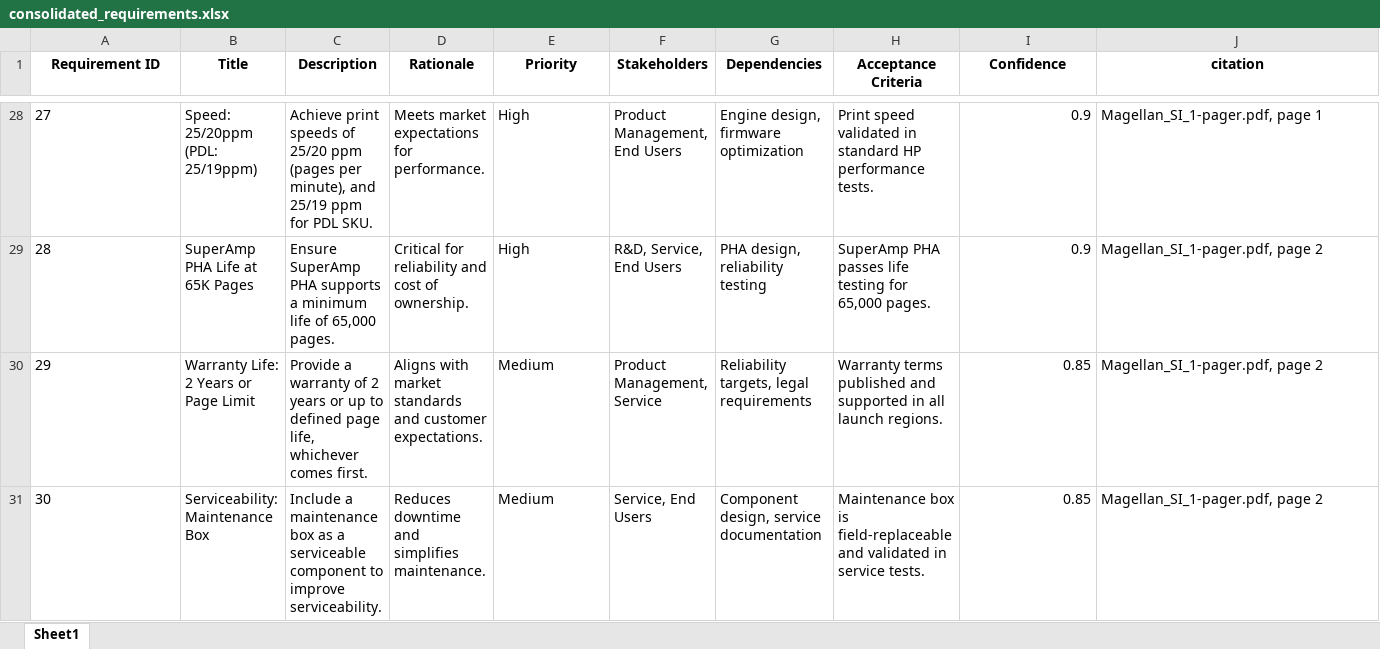
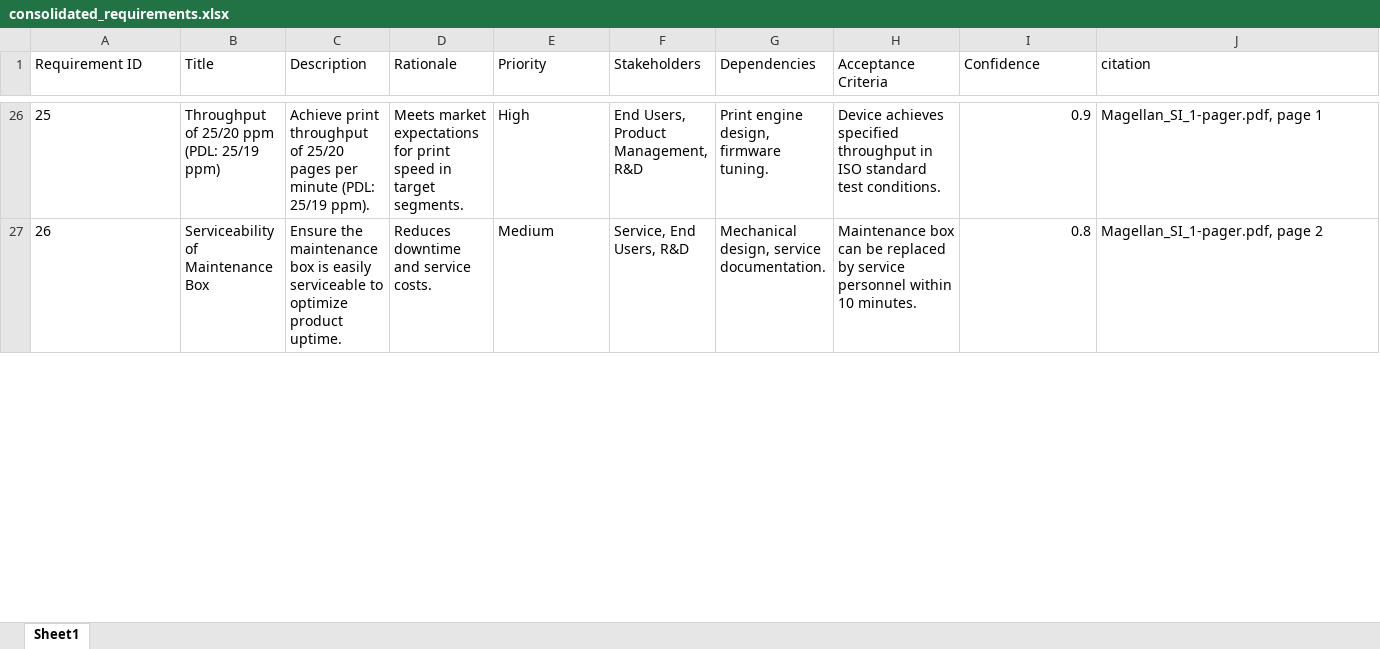
Before and after one commit to hpdxdemo/git_demo, an Excel workbook: consolidation/output/consolidated_requirements.xlsx, sheet Sheet1, drawn as a sheet; only a part is shown, gaps mark what is left out; values as stored, in another font and other column widths than the file's, no borders; removed rows and columns are numbered as before the commit, all else as after; rows hold the shown columns only; the diff covers the shown part only; the diff names each change by its address in the sheet, - before the commit and + after, or states it on an @@ line.

Commit message:
Update consolidation/output/consolidated_requirements.xlsx

```diff
--- a/consolidation/output/consolidated_requirements.xlsx (sheet Sheet1)
+++ b/consolidation/output/consolidated_requirements.xlsx (sheet Sheet1)
@@ A1:J1 bold: on → off, alignment: center → left @@
@@ column A (Requirement ID) renumbered between rows 5 and 27 @@
-B26 (Title): Speed: 25/20ppm (PDL: 25/19ppm)
+B26 (Title): Throughput of 25/20 ppm (PDL: 25/19 ppm)
-C26 (Description): Achieve print speeds of 25/20 ppm (pages per minute), and 25/19 ppm for PDL SKU.
+C26 (Description): Achieve print throughput of 25/20 pages per minute (PDL: 25/19 ppm).
-D26 (Rationale): …expectations for performance.
+D26 (Rationale): …expectations for print speed in target segments.
-F26 (Stakeholders): Product Management, End Users
+F26 (Stakeholders): End Users, Product Management, R&D
-G26 (Dependencies): Engine design, firmware optimization
+G26 (Dependencies): Print engine design, firmware tuning.
-H26 (Acceptance Criteria): Print speed validated in standard HP performance tests.
+H26 (Acceptance Criteria): Device achieves specified throughput in ISO standard test conditions.
-row 29: 28 | SuperAmp PHA Life at 65K Pages | Ensure SuperAmp PHA supports a minimum life of 65,000 pages. | Critical for reliability and cost of ownership. | High | R&D, Service, End Users | PHA design, reliability testing | SuperAmp PHA passes life testing for 65,000 pages. | 0.9 | Magellan_SI_1-pager.pdf, page 2
-row 30: 29 | Warranty Life: 2 Years or Page Limit | Provide a warranty of 2 years or up to defined page life, whichever comes first. | Aligns with market standards and customer expectations. | Medium | Product Management, Service | Reliability targets, legal requirements | Warranty terms published and supported in all launch regions. | 0.85 | Magellan_SI_1-pager.pdf, page 2
-B27 (Title): Serviceability: Maintenance Box
+B27 (Title): Serviceability of Maintenance Box
-C27 (Description): Include a maintenance box as a serviceable component to improve serviceability.
+C27 (Description): Ensure the maintenance box is easily serviceable to optimize product uptime.
-D27 (Rationale): Reduces downtime and simplifies maintenance.
+D27 (Rationale): Reduces downtime and service costs.
-F27 (Stakeholders): Service, End Users
+F27 (Stakeholders): Service, End Users, R&D
-G27 (Dependencies): Component design, service documentation
+G27 (Dependencies): Mechanical design, service documentation.
-H27 (Acceptance Criteria): Maintenance box is field-replaceable and validated in service tests.
+H27 (Acceptance Criteria): Maintenance box can be replaced by service personnel within 10 minutes.
-I27 (Confidence): 0.85
+I27 (Confidence): 0.8
```
Also changed, not shown: 13 added rows, 16 removed rows, 150 edited cells and cell formats elsewhere in this sheet.
